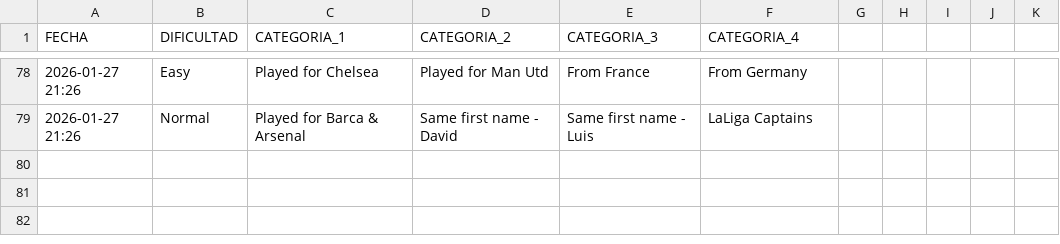
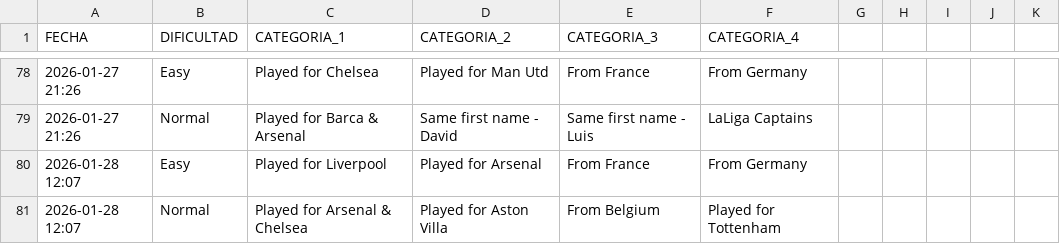
Before and after one commit to candelamtx32/scraping_futbol11, a CSV file: historial_connections.csv, drawn as a sheet; only a part is shown, gaps mark what is left out; the diff names each change by its address in the sheet, - before the commit and + after, or states it on an @@ line.

```diff
--- a/historial_connections.csv
+++ b/historial_connections.csv
+row 80: 2026-01-28 12:07 | Easy | Played for Liverpool | Played for Arsenal | From France | From Germany
+row 81: 2026-01-28 12:07 | Normal | Played for Arsenal & Chelsea | Played for Aston Villa | From Belgium | Played for Tottenham
```
Also changed, not shown: historial_formaciones.csv, historial_grid.csv, 1 other file.
